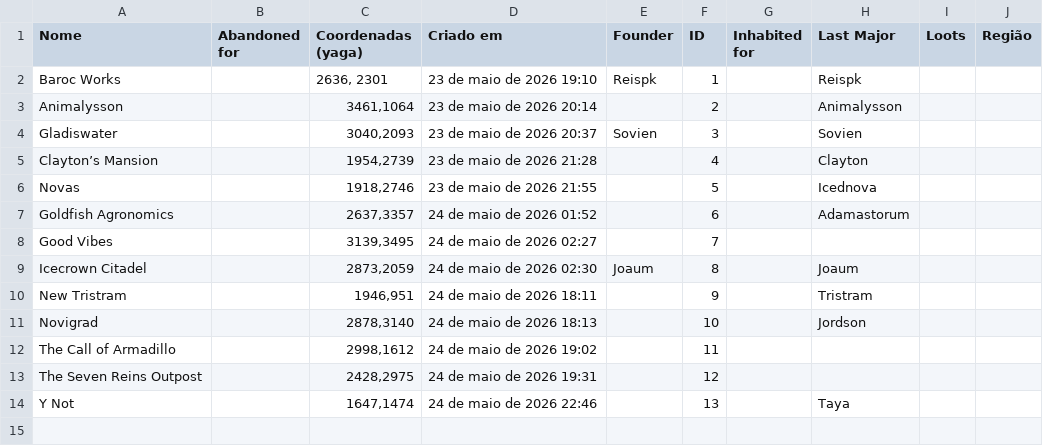
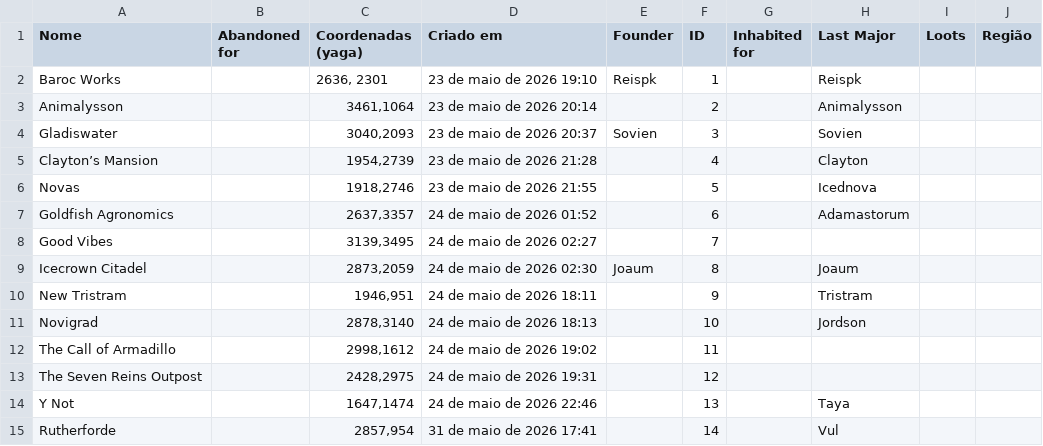
Before and after one commit to neoandrevictor-wq/gamaharmony, a CSV file: harmony_active.csv, drawn as a sheet.

```diff
--- a/harmony_active.csv
+++ b/harmony_active.csv
@@ -14 +14,2 @@ The Seven Reins Outpost,,"2428,2975",24 de maio de 2026 19:31,,12,,,,
 Y Not,,"1647,1474",24 de maio de 2026 22:46,,13,,Taya,,
+Rutherforde,,"2857,954",31 de maio de 2026 17:41,,14,,Vul,,
```
Also changed, not shown: harmony_fallen.csv.
